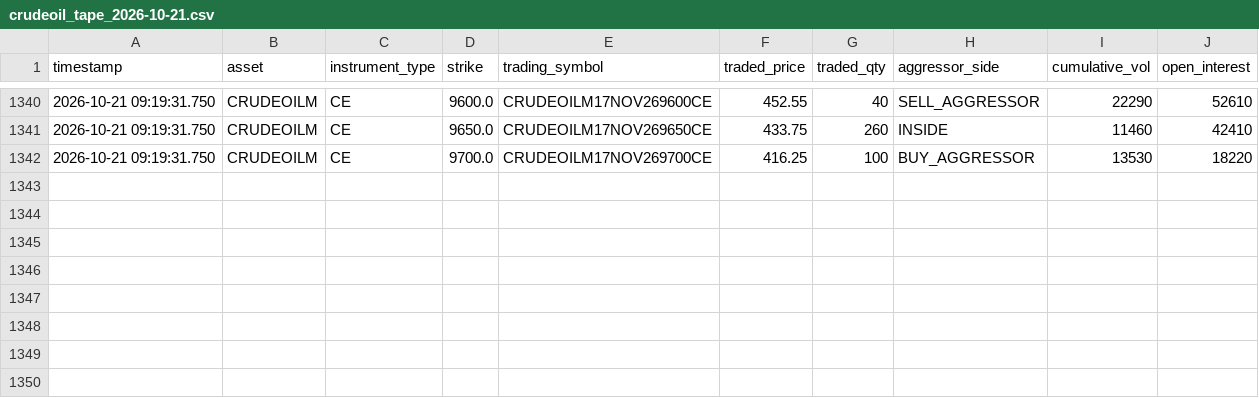
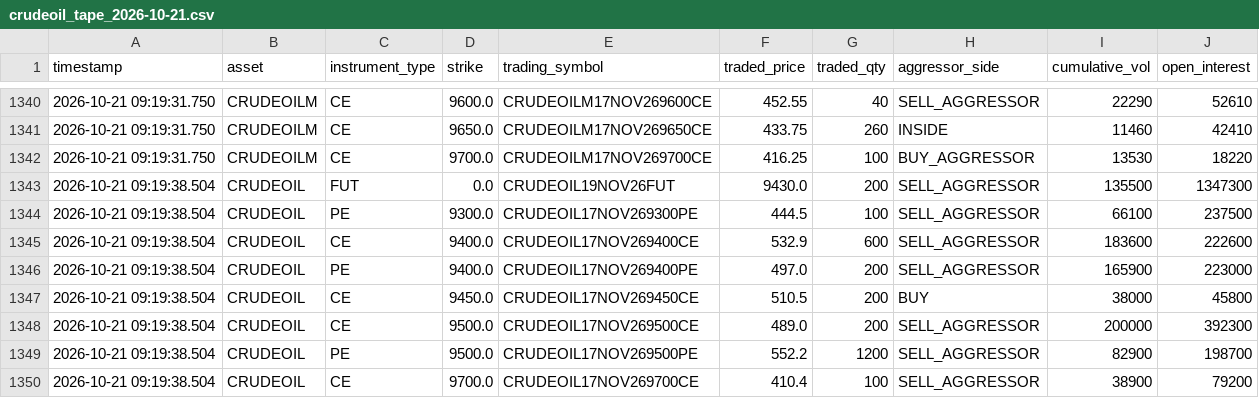
Before and after one commit to RIDHAMGSHETH/Intraday-tick-by-tick-data-storage, a CSV file: data/crudeoil/2026-10-21/crudeoil_tape_2026-10-21.csv, drawn as a sheet; only a part is shown, gaps mark what is left out.

```diff
--- a/data/crudeoil/2026-10-21/crudeoil_tape_2026-10-21.csv
+++ b/data/crudeoil/2026-10-21/crudeoil_tape_2026-10-21.csv
@@ -1342 +1342,9 @@ timestamp,asset,instrument_type,strike,trading_symbol,traded_price,traded_qty,ag
 2026-10-21 09:19:31.750,CRUDEOILM,CE,9700.0,CRUDEOILM17NOV269700CE,416.25,100,BUY_AGGRESSOR,13530,18220
+2026-10-21 09:19:38.504,CRUDEOIL,FUT,0.0,CRUDEOIL19NOV26FUT,9430.0,200,SELL_AGGRESSOR,135500,1347300
+2026-10-21 09:19:38.504,CRUDEOIL,PE,9300.0,CRUDEOIL17NOV269300PE,444.5,100,SELL_AGGRESSOR,66100,237500
+2026-10-21 09:19:38.504,CRUDEOIL,CE,9400.0,CRUDEOIL17NOV269400CE,532.9,600,SELL_AGGRESSOR,183600,222600
+2026-10-21 09:19:38.504,CRUDEOIL,PE,9400.0,CRUDEOIL17NOV269400PE,497.0,200,SELL_AGGRESSOR,165900,223000
+2026-10-21 09:19:38.504,CRUDEOIL,CE,9450.0,CRUDEOIL17NOV269450CE,510.5,200,BUY,38000,45800
+2026-10-21 09:19:38.504,CRUDEOIL,CE,9500.0,CRUDEOIL17NOV269500CE,489.0,200,SELL_AGGRESSOR,200000,392300
+2026-10-21 09:19:38.504,CRUDEOIL,PE,9500.0,CRUDEOIL17NOV269500PE,552.2,1200,SELL_AGGRESSOR,82900,198700
+2026-10-21 09:19:38.504,CRUDEOIL,CE,9700.0,CRUDEOIL17NOV269700CE,410.4,100,SELL_AGGRESSOR,38900,79200
```
Also changed, not shown: data/nifty/2026-10-21/nifty_tape_2026-10-21.csv, data/sensex/2026-10-21/sensex_tape_2026-10-21.csv.
